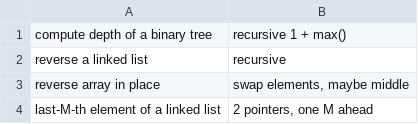
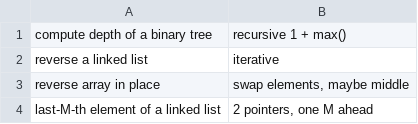
Before and after one commit to mirabl/j, a CSV file: anki/mem.csv, drawn as a sheet; only a part is shown.

```diff
--- a/anki/mem.csv
+++ b/anki/mem.csv
@@ -1,3 +1,3 @@
 compute depth of a binary tree;recursive 1 + max()
-reverse a linked list;recursive
+reverse a linked list;iterative
 reverse array in place;swap elements, maybe middle
```
Also changed, not shown: 8 other files.
